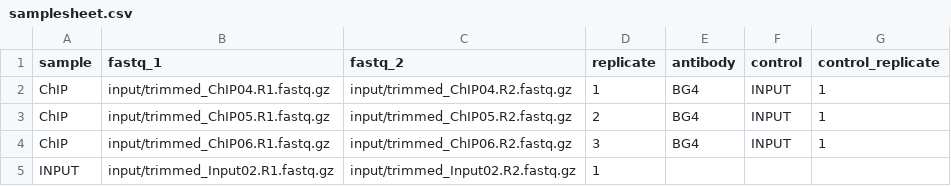
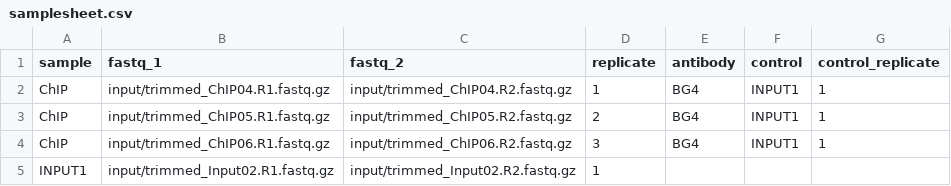
Before and after one commit to gdfirth/chip-seq-nextflow-pipeline, a CSV file: samplesheet.csv, drawn as a sheet.

```diff
--- a/samplesheet.csv
+++ b/samplesheet.csv
@@ -1,5 +1,5 @@
 sample,fastq_1,fastq_2,replicate,antibody,control,control_replicate
-ChIP,input/trimmed_ChIP04.R1.fastq.gz,input/trimmed_ChIP04.R2.fastq.gz,1,BG4,INPUT,1
-ChIP,input/trimmed_ChIP05.R1.fastq.gz,input/trimmed_ChIP05.R2.fastq.gz,2,BG4,INPUT,1
-ChIP,input/trimmed_ChIP06.R1.fastq.gz,input/trimmed_ChIP06.R2.fastq.gz,3,BG4,INPUT,1
-INPUT,input/trimmed_Input02.R1.fastq.gz,input/trimmed_Input02.R2.fastq.gz,1,,,
+ChIP,input/trimmed_ChIP04.R1.fastq.gz,input/trimmed_ChIP04.R2.fastq.gz,1,BG4,INPUT1,1
+ChIP,input/trimmed_ChIP05.R1.fastq.gz,input/trimmed_ChIP05.R2.fastq.gz,2,BG4,INPUT1,1
+ChIP,input/trimmed_ChIP06.R1.fastq.gz,input/trimmed_ChIP06.R2.fastq.gz,3,BG4,INPUT1,1
+INPUT1,input/trimmed_Input02.R1.fastq.gz,input/trimmed_Input02.R2.fastq.gz,1,,,
```
Also changed, not shown: 1 other file.
